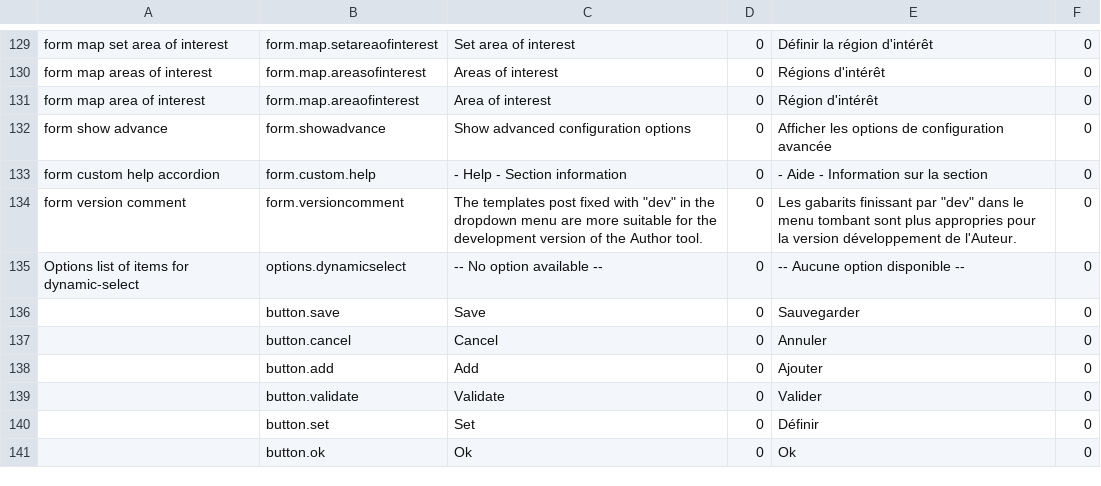
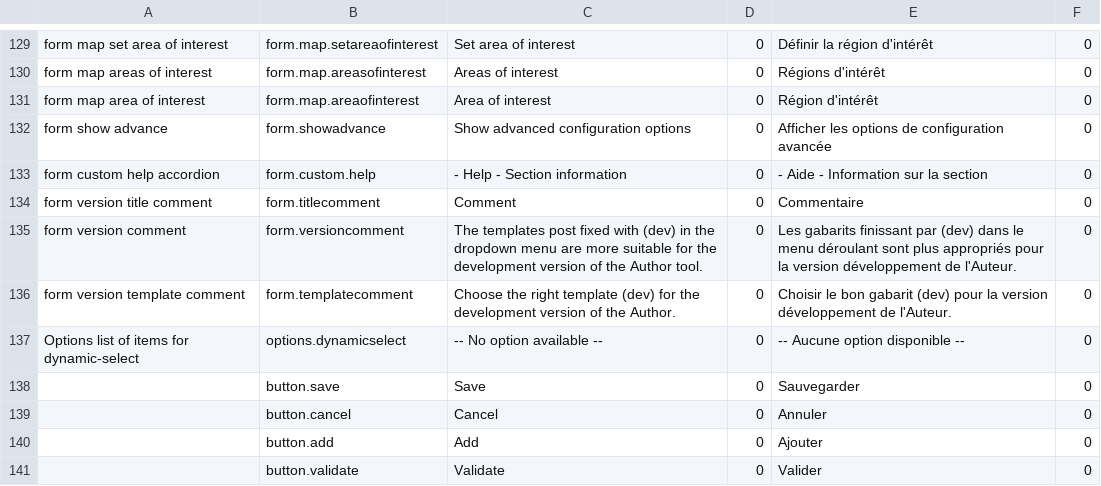
Before and after one commit to fgpv-vpgf/fgpa-apgf, a CSV file: src/locales/translations.csv, drawn as a sheet; only a part is shown, gaps mark what is left out; the shorter side is filled out with more unchanged rows.

```diff
--- a/src/locales/translations.csv
+++ b/src/locales/translations.csv
@@ -133,3 +133,5 @@ form show advance,form.showadvance,Show advanced configuration options,0,Affiche
 form custom help accordion,form.custom.help,- Help - Section information,0,- Aide - Information sur la section,0
-form version comment,form.versioncomment,The templates post fixed with "dev" in the dropdown menu are more suitable for the development version of the Author tool.,0,Les gabarits finissant par "dev" dans le menu tombant sont plus appropries pour la version développement de l'Auteur.,0
+form version title comment,form.titlecomment,Comment,0,Commentaire,0
+form version comment,form.versioncomment,The templates post fixed with (dev) in the dropdown menu are more suitable for the development version of the Author tool.,0,Les gabarits finissant par (dev) dans le menu déroulant sont plus appropriés pour la version développement de l'Auteur.,0
+form version template comment,form.templatecomment,Choose the right template (dev) for the development version of the Author.,0,Choisir le bon gabarit (dev) pour la version développement de l'Auteur.,0
 Options list of items for dynamic-select,options.dynamicselect,-- No option available --,0,-- Aucune option disponible --,0
```
Also changed, not shown: 4 other files.
